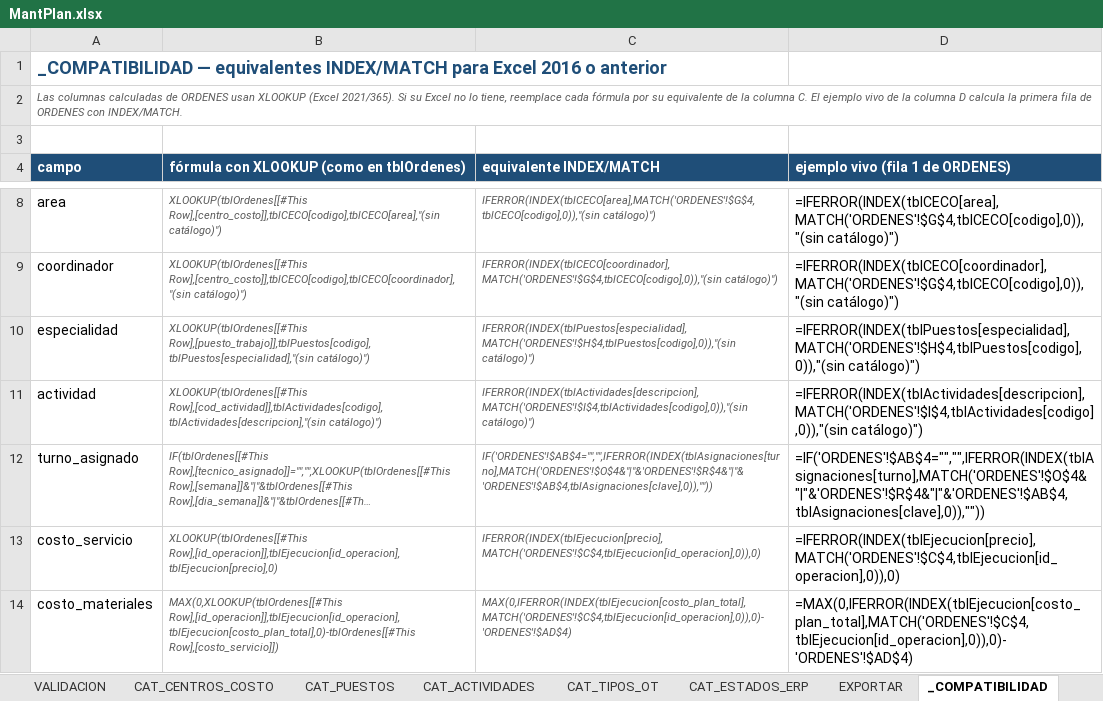
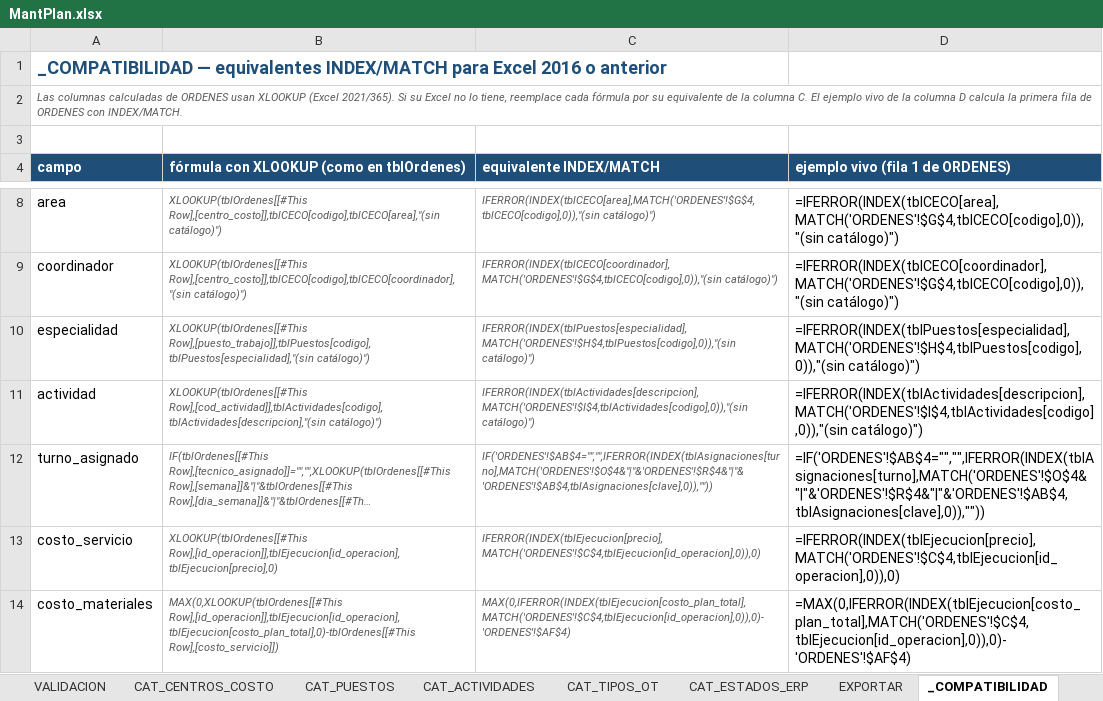
Before and after one commit to Crysthian04/Creacion-de-Notepad, an Excel workbook: mantplan/MantPlan.xlsx, sheet _COMPATIBILIDAD, drawn as a sheet; only a part is shown, gaps mark what is left out; long unchanged cells end in …; values as stored, in another font and other column widths than the file's, no borders; formulas without a stored value are shown as written; the diff names each change by its address in the sheet, - before the commit and + after, or states it on an @@ line.

```diff
--- a/mantplan/MantPlan.xlsx (sheet _COMPATIBILIDAD)
+++ b/mantplan/MantPlan.xlsx (sheet _COMPATIBILIDAD)
-C14 (equivalente INDEX/MATCH): MAX(0,IFERROR(INDEX(tblEjecucion[costo_plan_total],MATCH('ORDENES'!$C$4,tblEjecucion[id_operacion],0)),0)-'ORDENES'!$AD$4)
+C14 (equivalente INDEX/MATCH): MAX(0,IFERROR(INDEX(tblEjecucion[costo_plan_total],MATCH('ORDENES'!$C$4,tblEjecucion[id_operacion],0)),0)-'ORDENES'!$AF$4)
-D14 (ejemplo vivo (fila 1 de ORDENES)): =MAX(0,IFERROR(INDEX(tblEjecucion[costo_plan_total],MATCH('ORDENES'!$C$4,tblEjecucion[id_operacion],0)),0)-'ORDENES'!$AD$4)
+D14 (ejemplo vivo (fila 1 de ORDENES)): =MAX(0,IFERROR(INDEX(tblEjecucion[costo_plan_total],MATCH('ORDENES'!$C$4,tblEjecucion[id_operacion],0)),0)-'ORDENES'!$AF$4)
```
Also changed, not shown: sheet PLAN_SEMANAL, sheet ORDENES, sheet INICIO, charts or pictures, 2 other files.
